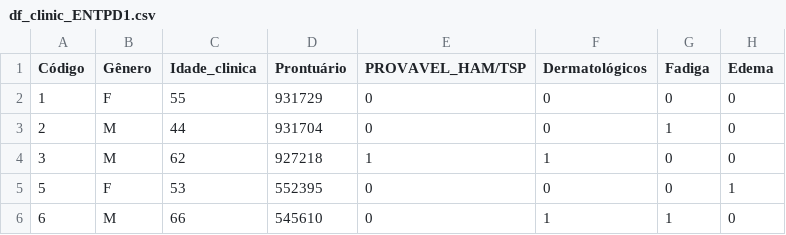
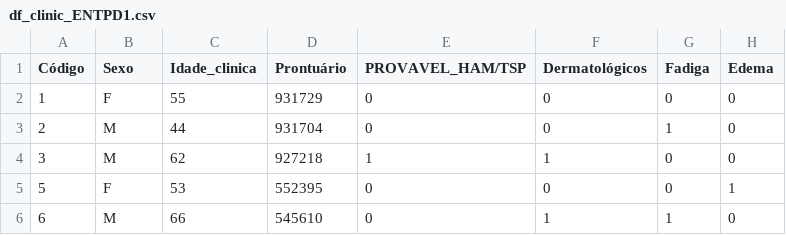
Before and after one commit to MatheusABomfim/ENTPD1_ML, a CSV file: datasets/df_clinic_ENTPD1.csv, drawn as a sheet; only a part is shown; the diff names each change by its address in the sheet, - before the commit and + after, or states it on an @@ line.

```diff
--- a/datasets/df_clinic_ENTPD1.csv
+++ b/datasets/df_clinic_ENTPD1.csv
-B1: Gênero
+B1: Sexo
```
Also changed, not shown: datasets/cat1_df_clinic_ENTPD1.csv, datasets/cat2_df_clinic_ENTPD1.csv, 1 other file.
